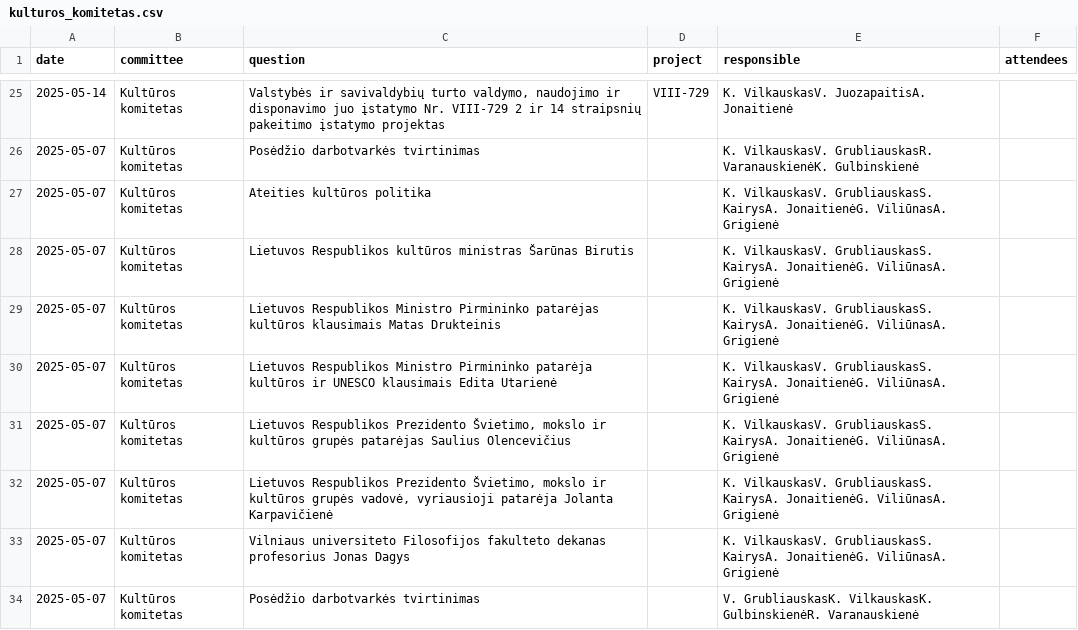
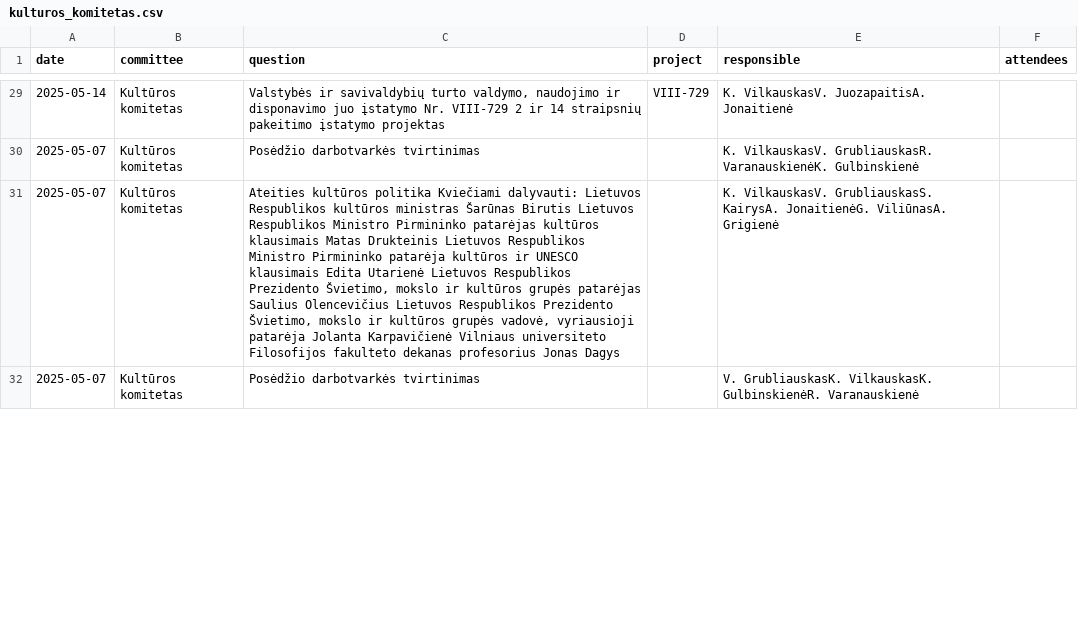
Before and after one commit to VykintaP/seimo_komitetai, a CSV file: data/cleaned/kulturos_komitetas.csv, drawn as a sheet; only a part is shown, gaps mark what is left out; removed rows and columns are numbered as before the commit, all else as after; the diff covers the shown part only; the diff names each change by its address in the sheet, - before the commit and + after, or states it on an @@ line.

```diff
--- a/data/cleaned/kulturos_komitetas.csv
+++ b/data/cleaned/kulturos_komitetas.csv
-row 27: 2025-05-07 | Kultūros komitetas | Ateities kultūros politika |  | K. VilkauskasV. GrubliauskasS. KairysA. JonaitienėG. ViliūnasA. Grigienė
-row 28: 2025-05-07 | Kultūros komitetas | Lietuvos Respublikos kultūros ministras Šarūnas Birutis |  | K. VilkauskasV. GrubliauskasS. KairysA. JonaitienėG. ViliūnasA. Grigienė
-C31 (question): Lietuvos Respublikos Ministro Pirmininko patarėjas kultūros klausimais Matas Drukteinis
+C31 (question): Ateities kultūros politika Kviečiami dalyvauti: Lietuvos Respublikos kultūros ministras Šarūnas Birutis Lietuvos Respublikos Ministro Pirmininko patarėjas kultūros klausimais Matas Drukteinis Lietuvos Respublikos Ministro Pirmininko patarėja kultūros ir UNESCO klausimais Edita Utarienė Lietuvos Respublikos Prezidento Švietimo, mokslo ir kultūros grupės patarėjas Saulius Olencevičius Lietuvos Respublikos Prezidento Švietimo, mokslo ir kultūros grupės vadovė, vyriausioji patarėja Jolanta Karpavičienė Vilniaus universiteto Filosofijos fakulteto dekanas profesorius Jonas Dagys
-row 30: 2025-05-07 | Kultūros komitetas | Lietuvos Respublikos Ministro Pirmininko patarėja kultūros ir UNESCO klausimais Edita Utarienė |  | K. VilkauskasV. GrubliauskasS. KairysA. JonaitienėG. ViliūnasA. Grigienė
-row 31: 2025-05-07 | Kultūros komitetas | Lietuvos Respublikos Prezidento Švietimo, mokslo ir kultūros grupės patarėjas Saulius Olencevičius |  | K. VilkauskasV. GrubliauskasS. KairysA. JonaitienėG. ViliūnasA. Grigienė
-row 32: 2025-05-07 | Kultūros komitetas | Lietuvos Respublikos Prezidento Švietimo, mokslo ir kultūros grupės vadovė, vyriausioji patarėja Jolanta Karpavičienė |  | K. VilkauskasV. GrubliauskasS. KairysA. JonaitienėG. ViliūnasA. Grigienė
-row 33: 2025-05-07 | Kultūros komitetas | Vilniaus universiteto Filosofijos fakulteto dekanas profesorius Jonas Dagys |  | K. VilkauskasV. GrubliauskasS. KairysA. JonaitienėG. ViliūnasA. Grigienė
```
Also changed, not shown: 4 added rows, 17 removed rows and 3 edited cells elsewhere in this file, data/cleaned/biudzeto_ir_finansu_komitetas.csv, data/raw/aplinkos_apsaugos_komitetas.csv, 51 other files.
